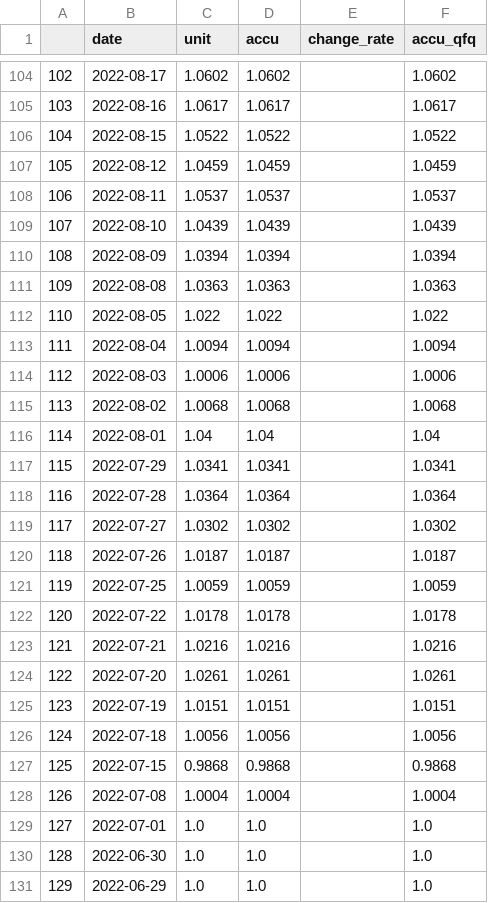
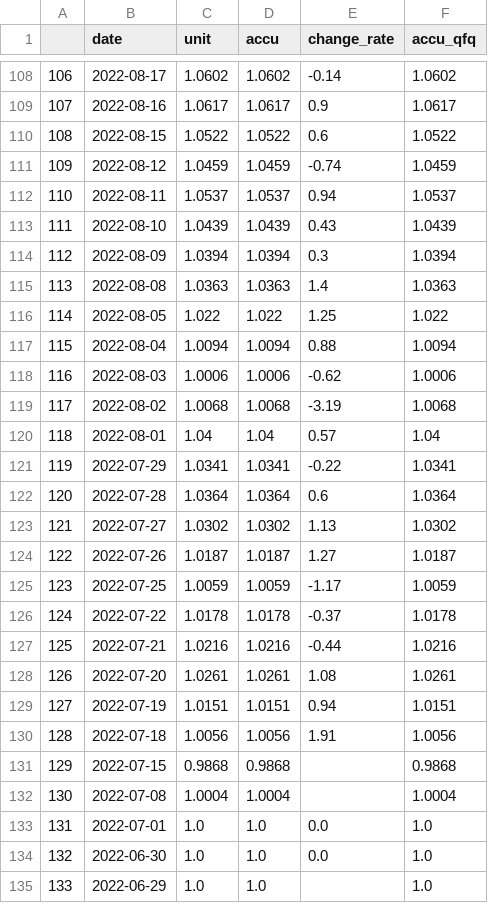
Before and after one commit to webclinic017/btproj, a CSV file: data/daily/sz159628_accu_data.csv, drawn as a sheet; only a part is shown, gaps mark what is left out; addresses are those after the commit; the diff covers the shown part only; the diff names each change by its address in the sheet, - before the commit and + after, or states it on an @@ line.

```diff
--- a/data/daily/sz159628_accu_data.csv
+++ b/data/daily/sz159628_accu_data.csv
@@ column A renumbered from row 6 down @@
-E108 (change_rate): (empty)
+E108 (change_rate): -0.14
-E109 (change_rate): (empty)
+E109 (change_rate): 0.9
-E110 (change_rate): (empty)
+E110 (change_rate): 0.6
-E111 (change_rate): (empty)
+E111 (change_rate): -0.74
-E112 (change_rate): (empty)
+E112 (change_rate): 0.94
-E113 (change_rate): (empty)
+E113 (change_rate): 0.43
-E114 (change_rate): (empty)
+E114 (change_rate): 0.3
-E115 (change_rate): (empty)
+E115 (change_rate): 1.4
-E116 (change_rate): (empty)
+E116 (change_rate): 1.25
-E117 (change_rate): (empty)
+E117 (change_rate): 0.88
-E118 (change_rate): (empty)
+E118 (change_rate): -0.62
-E119 (change_rate): (empty)
+E119 (change_rate): -3.19
-E120 (change_rate): (empty)
+E120 (change_rate): 0.57
-E121 (change_rate): (empty)
+E121 (change_rate): -0.22
-E122 (change_rate): (empty)
+E122 (change_rate): 0.6
-E123 (change_rate): (empty)
+E123 (change_rate): 1.13
-E124 (change_rate): (empty)
+E124 (change_rate): 1.27
-E125 (change_rate): (empty)
+E125 (change_rate): -1.17
-E126 (change_rate): (empty)
+E126 (change_rate): -0.37
-E127 (change_rate): (empty)
+E127 (change_rate): -0.44
-E128 (change_rate): (empty)
+E128 (change_rate): 1.08
-E129 (change_rate): (empty)
+E129 (change_rate): 0.94
-E130 (change_rate): (empty)
+E130 (change_rate): 1.91
-E133:E134 (change_rate): (empty)
+E133:E134 (change_rate): 0.0
```
Also changed, not shown: 4 added rows and 101 edited cells elsewhere in this file, data/daily/sh000300_data.csv, data/daily/sh511380_accu_data.csv, 57 other files.
